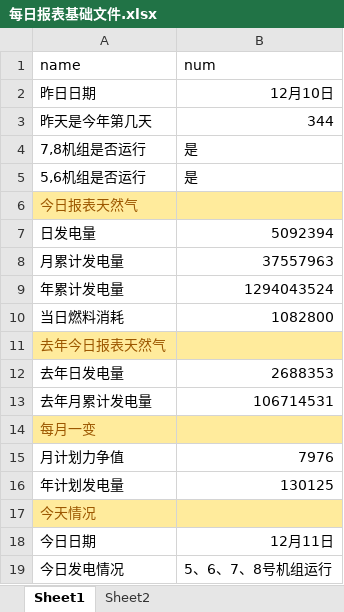
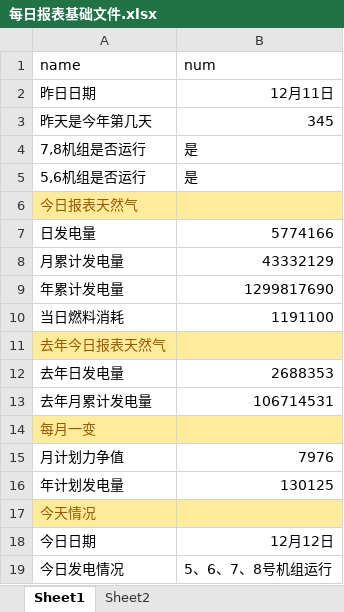
Before and after one commit to qweerer/PYthon_Study, an Excel workbook: 工作代码/每日报表/每日报表基础文件.xlsx, sheet Sheet1, drawn as a sheet; values as stored, in another font and other column widths than the file's, no borders; the diff names each change by its address in the sheet, - before the commit and + after, or states it on an @@ line.

```diff
--- a/工作代码/每日报表/每日报表基础文件.xlsx (sheet Sheet1)
+++ b/工作代码/每日报表/每日报表基础文件.xlsx (sheet Sheet1)
-B2 (num): 12月10日
+B2 (num): 12月11日
-B3 (num): 344
+B3 (num): 345
-B7 (num): 5092394
+B7 (num): 5774166
-B8 (num): 37557963
+B8 (num): 43332129
-B9 (num): 1294043524
+B9 (num): 1299817690
-B10 (num): 1082800
+B10 (num): 1191100
-B18 (num): 12月11日
+B18 (num): 12月12日
```
Also changed, not shown: 工作代码/每日报表/输出/电量完成日out.xlsx, 3 other files.
